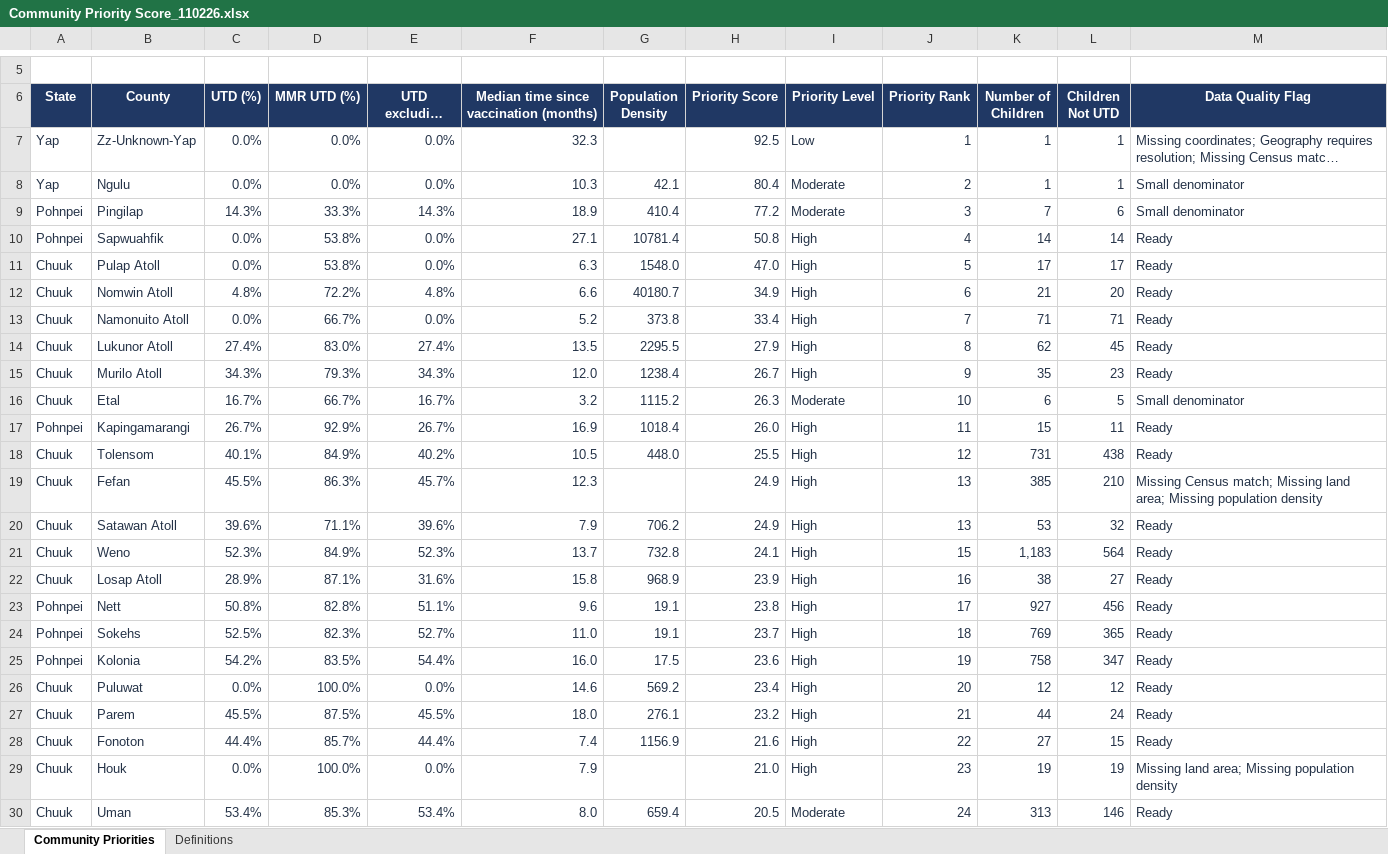
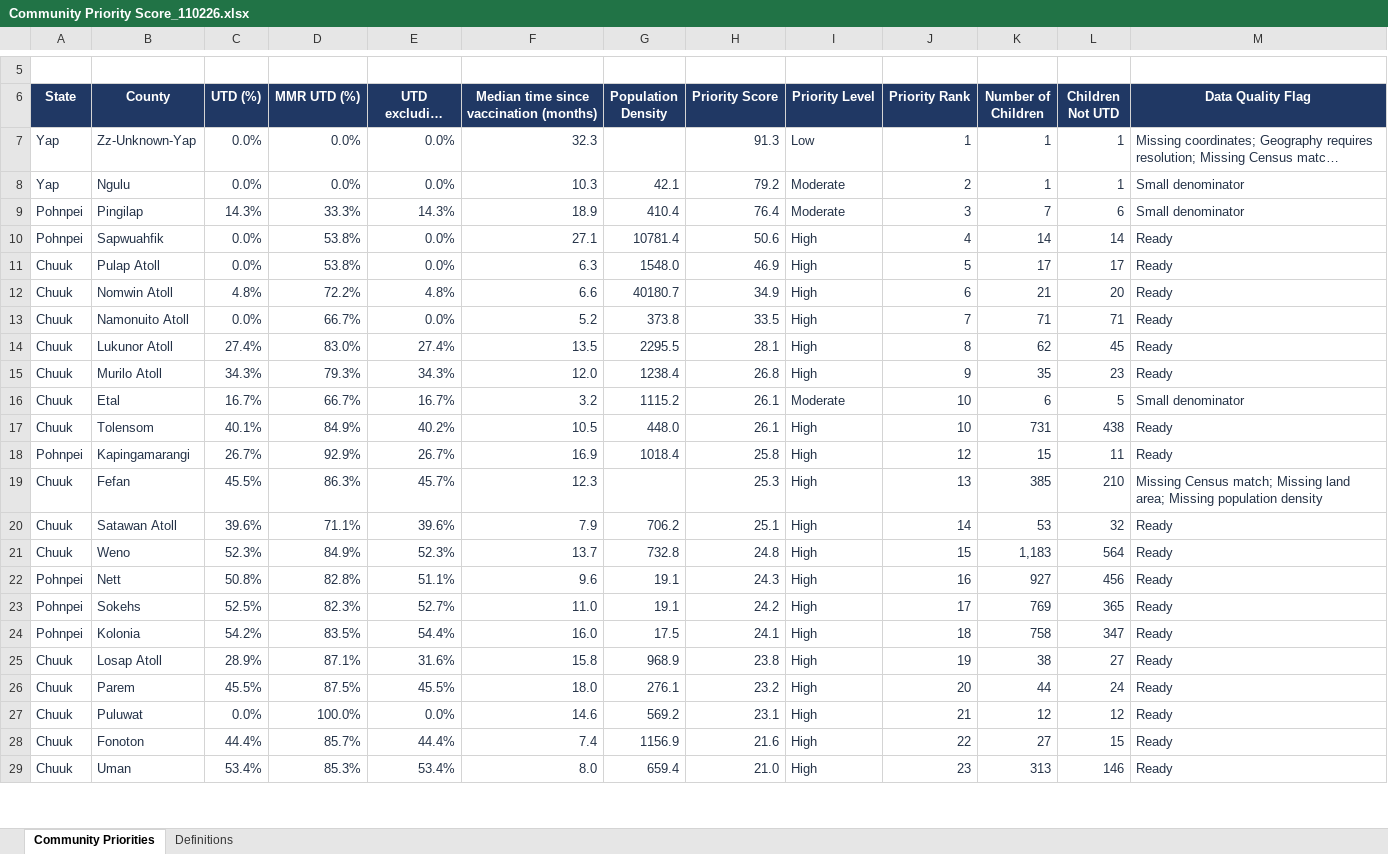
Before and after one commit to ikp9/FSM_Coverage_Outreach_Dashboard, an Excel workbook: data/Analytic Code Output/Community Priority Score_110226.xlsx, sheet Community Priorities, drawn as a sheet; only a part is shown, gaps mark what is left out; long unchanged cells end in …; values as stored, in another font and other column widths than the file's, no borders; conditional formats and table styles not drawn; removed rows and columns are numbered as before the commit, all else as after; the diff covers the shown part only; the diff names each change by its address in the sheet, - before the commit and + after, or states it on an @@ line.

Commit message:
Updated priority score to 90/5/5, text on dashboard

```diff
--- a/data/Analytic Code Output/Community Priority Score_110226.xlsx (sheet Community Priorities)
+++ b/data/Analytic Code Output/Community Priority Score_110226.xlsx (sheet Community Priorities)
-H7 (Priority Score): 92.5
+H7 (Priority Score): 91.3
-H8 (Priority Score): 80.4
+H8 (Priority Score): 79.2
-H9 (Priority Score): 77.2
+H9 (Priority Score): 76.4
-H10 (Priority Score): 50.8
+H10 (Priority Score): 50.6
-H11 (Priority Score): 47.0
+H11 (Priority Score): 46.9
-H13 (Priority Score): 33.4
+H13 (Priority Score): 33.5
-H14 (Priority Score): 27.9
+H14 (Priority Score): 28.1
-H15 (Priority Score): 26.7
+H15 (Priority Score): 26.8
-H16 (Priority Score): 26.3
+H16 (Priority Score): 26.1
-row 17: Pohnpei | Kapingamarangi | 26.7% | 92.9% | 26.7% | 16.9 | 1018.4 | 26.0 | High | 11 | 15 | 11 | Ready
-H17 (Priority Score): 25.5
+H17 (Priority Score): 26.1
-J17 (Priority Rank): 12
+J17 (Priority Rank): 10
+row 18: Pohnpei | Kapingamarangi | 26.7% | 92.9% | 26.7% | 16.9 | 1018.4 | 25.8 | High | 12 | 15 | 11 | Ready
-H19 (Priority Score): 24.9
+H19 (Priority Score): 25.3
-H20 (Priority Score): 24.9
+H20 (Priority Score): 25.1
-J20 (Priority Rank): 13
+J20 (Priority Rank): 14
-H21 (Priority Score): 24.1
+H21 (Priority Score): 24.8
-row 22: Chuuk | Losap Atoll | 28.9% | 87.1% | 31.6% | 15.8 | 968.9 | 23.9 | High | 16 | 38 | 27 | Ready
-H22 (Priority Score): 23.8
+H22 (Priority Score): 24.3
-J22 (Priority Rank): 17
+J22 (Priority Rank): 16
-H23 (Priority Score): 23.7
+H23 (Priority Score): 24.2
-J23 (Priority Rank): 18
+J23 (Priority Rank): 17
-H24 (Priority Score): 23.6
+H24 (Priority Score): 24.1
-J24 (Priority Rank): 19
+J24 (Priority Rank): 18
-row 26: Chuuk | Puluwat | 0.0% | 100.0% | 0.0% | 14.6 | 569.2 | 23.4 | High | 20 | 12 | 12 | Ready
+row 25: Chuuk | Losap Atoll | 28.9% | 87.1% | 31.6% | 15.8 | 968.9 | 23.8 | High | 19 | 38 | 27 | Ready
-J26 (Priority Rank): 21
+J26 (Priority Rank): 20
+row 27: Chuuk | Puluwat | 0.0% | 100.0% | 0.0% | 14.6 | 569.2 | 23.1 | High | 21 | 12 | 12 | Ready
-row 29: Chuuk | Houk | 0.0% | 100.0% | 0.0% | 7.9 |  | 21.0 | High | 23 | 19 | 19 | Missing land area; Missing population density
-H29 (Priority Score): 20.5
+H29 (Priority Score): 21.0
-I29 (Priority Level): Moderate
+I29 (Priority Level): High
-J29 (Priority Rank): 24
+J29 (Priority Rank): 23
```
Also changed, not shown: 8 added rows, 7 removed rows and 41 edited cells elsewhere in this sheet, sheet Definitions, 5 other files.
